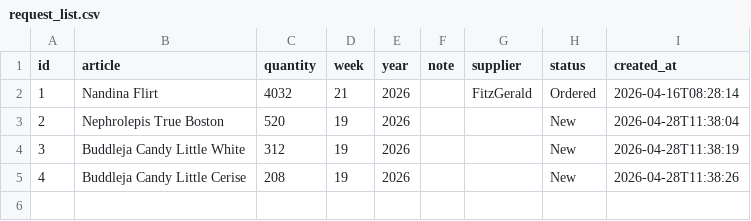
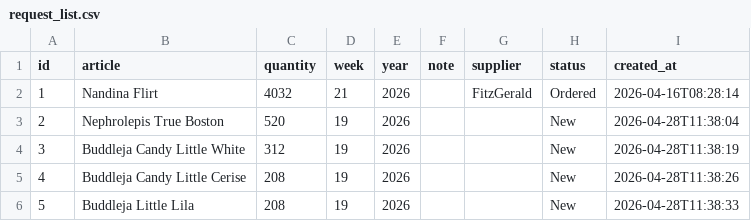
Before and after one commit to Pdvgpc/Oasis-Portal, a CSV file: data/request_list.csv, drawn as a sheet; the diff names each change by its address in the sheet, - before the commit and + after, or states it on an @@ line.

Commit message:
update request list

```diff
--- a/data/request_list.csv
+++ b/data/request_list.csv
+row 6: 5 | Buddleja Little Lila | 208 | 19 | 2026 |  |  | New | 2026-04-28T11:38:33
```
